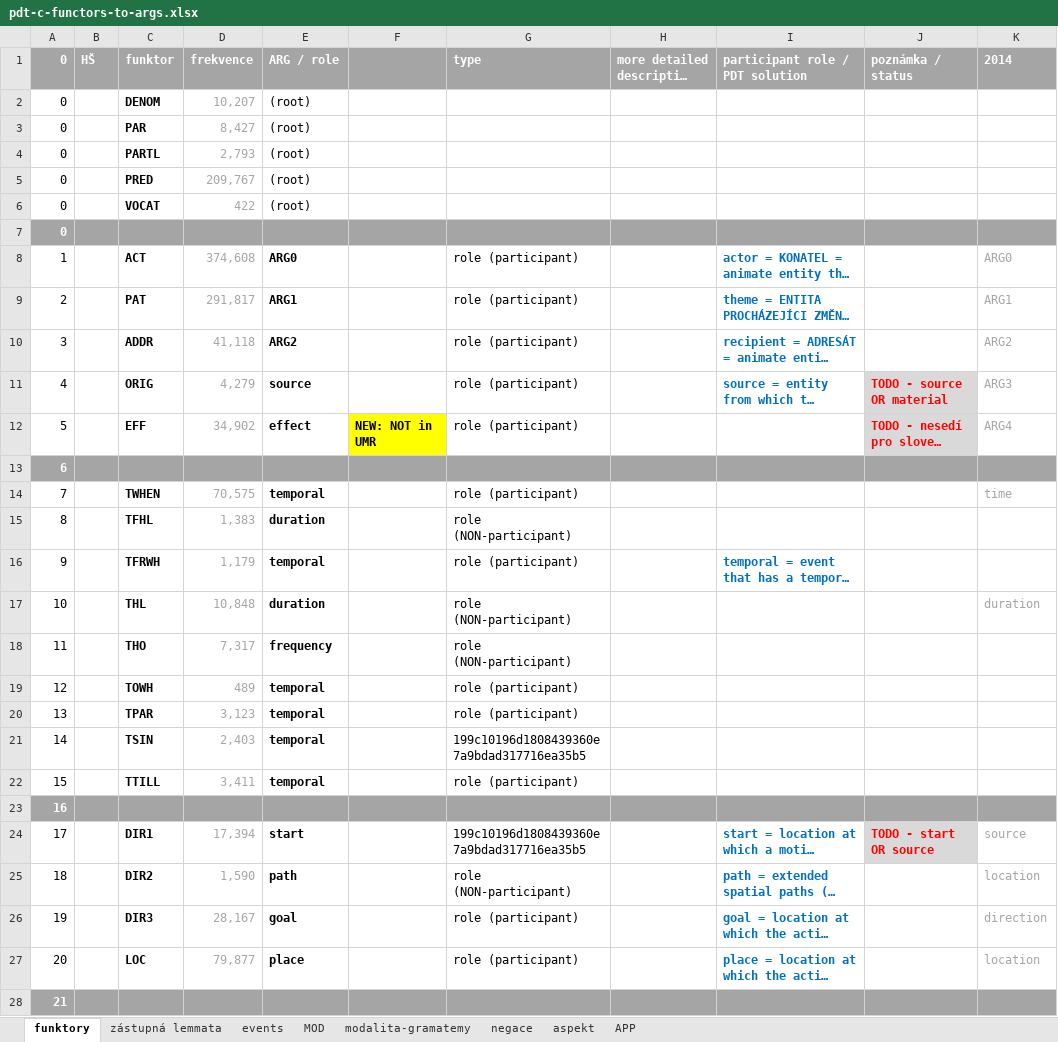
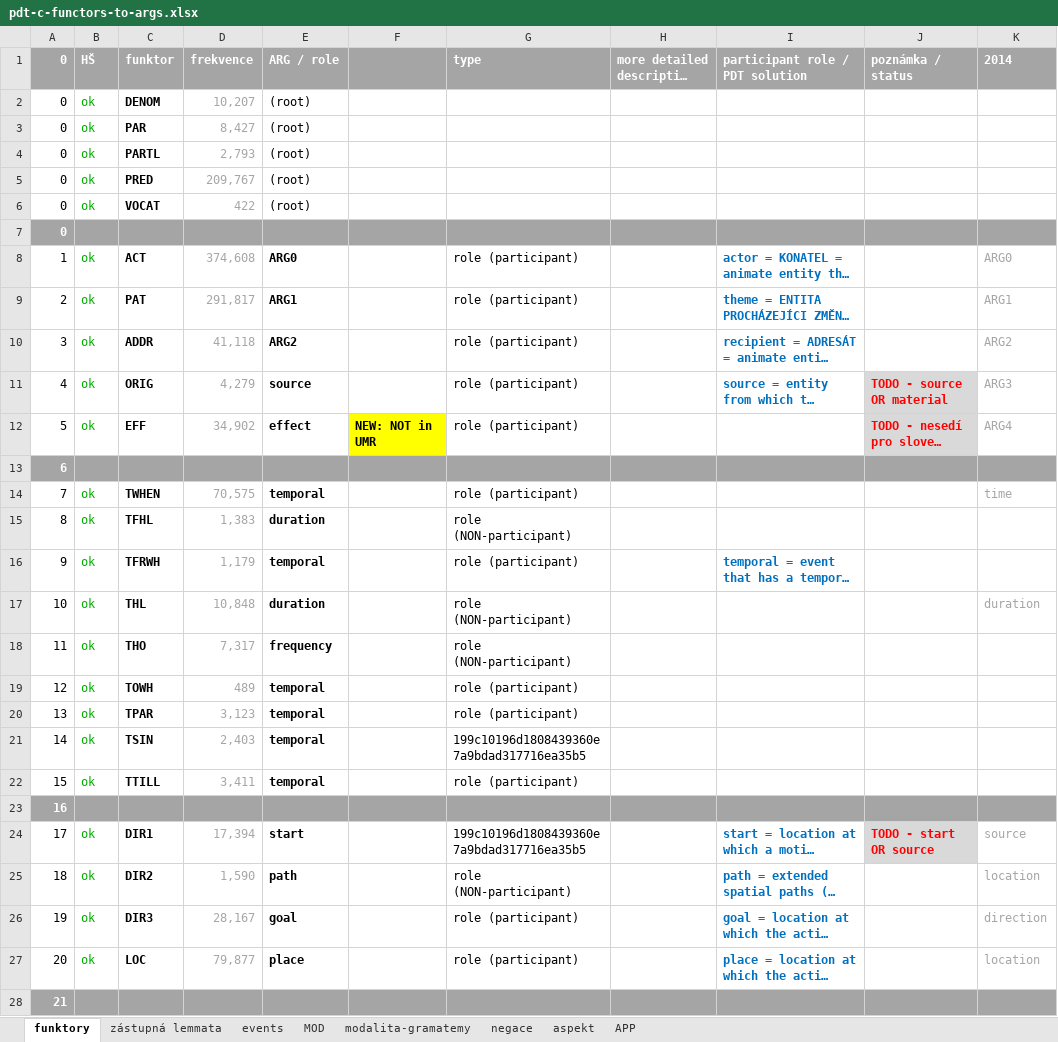
Before and after one commit to ufal/UMR, an Excel workbook: tecto2umr/pdt-c-functors-to-args.xlsx, sheet funktory, drawn as a sheet; only a part is shown; long unchanged cells end in …; values as stored, in another font and other column widths than the file's, no borders; charts and pictures not drawn; the diff covers the shown part only; the diff names each change by its address in the sheet, - before the commit and + after, or states it on an @@ line.

Commit message:
Fill in the column with implemented functors

```diff
--- a/tecto2umr/pdt-c-functors-to-args.xlsx (sheet funktory)
+++ b/tecto2umr/pdt-c-functors-to-args.xlsx (sheet funktory)
-B2:B6 (HŠ): (empty)
+B2:B6 (HŠ): ok
-B8:B12 (HŠ): (empty)
+B8:B12 (HŠ): ok
-B14:B22 (HŠ): (empty)
+B14:B22 (HŠ): ok
-B24:B27 (HŠ): (empty)
+B24:B27 (HŠ): ok
```
Also changed, not shown: 34 edited cells and cell formats elsewhere in this sheet, sheet negace, sheet zástupná lemmata, sheet aspekt, charts or pictures.
